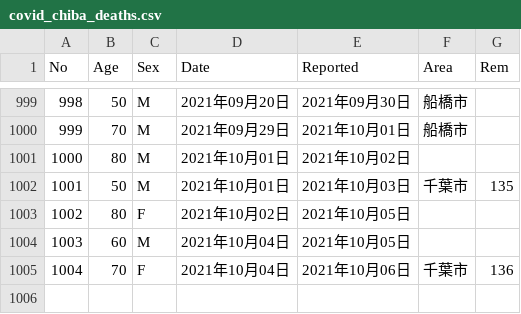
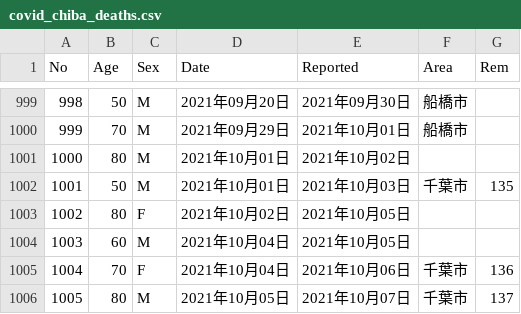
Before and after one commit to fusion0202/RScript, a CSV file: covid_chiba_deaths.csv, drawn as a sheet; only a part is shown, gaps mark what is left out.

Commit message:
Update covid_chiba_deaths.csv

```diff
--- a/covid_chiba_deaths.csv
+++ b/covid_chiba_deaths.csv
@@ -1005 +1005,2 @@ No,Age,Sex,Date,Reported,Area,Rem
 1004,70,F,2021年10月04日,2021年10月06日,千葉市,136
+1005,80,M,2021年10月05日,2021年10月07日,千葉市,137
```
